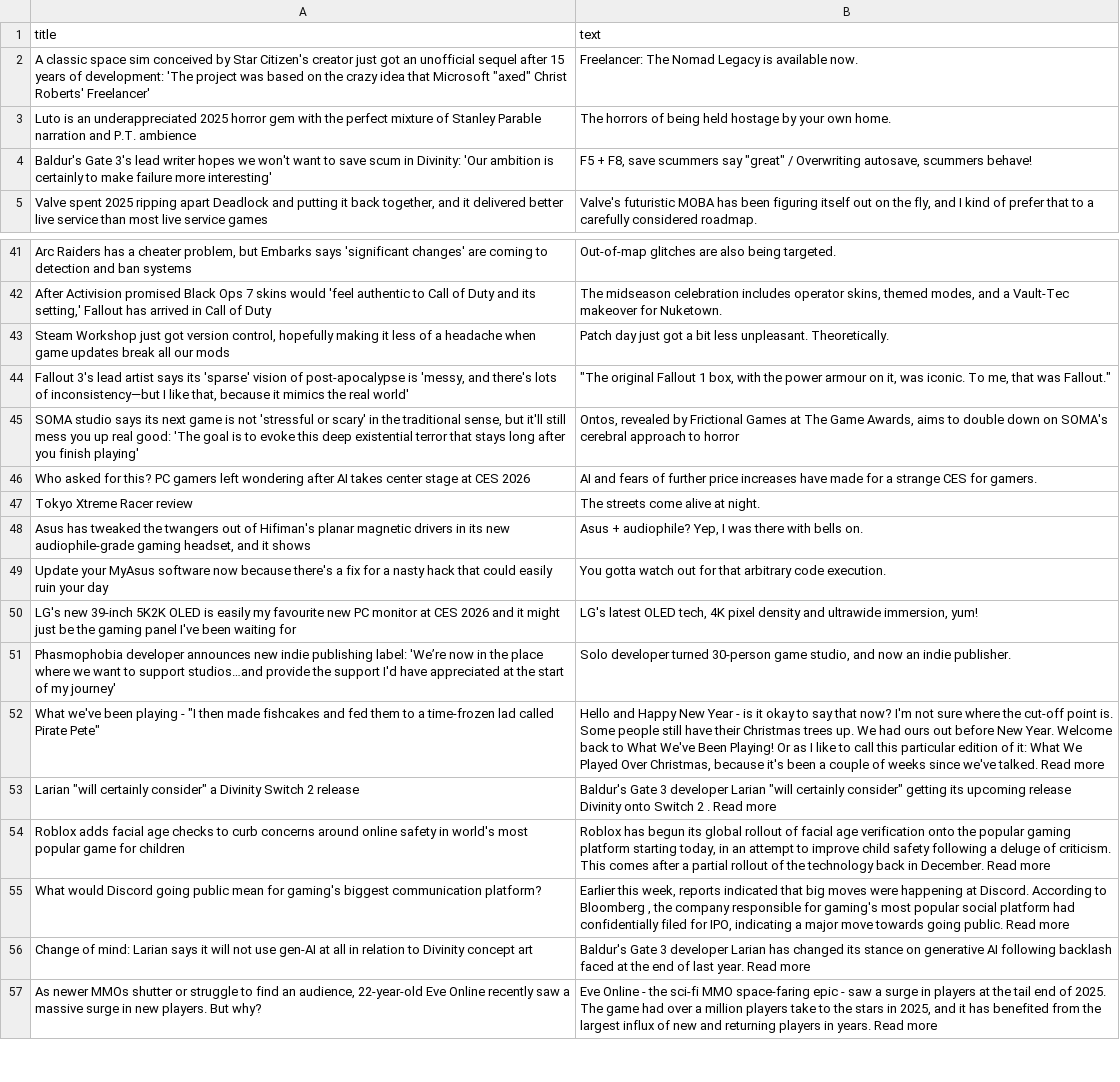
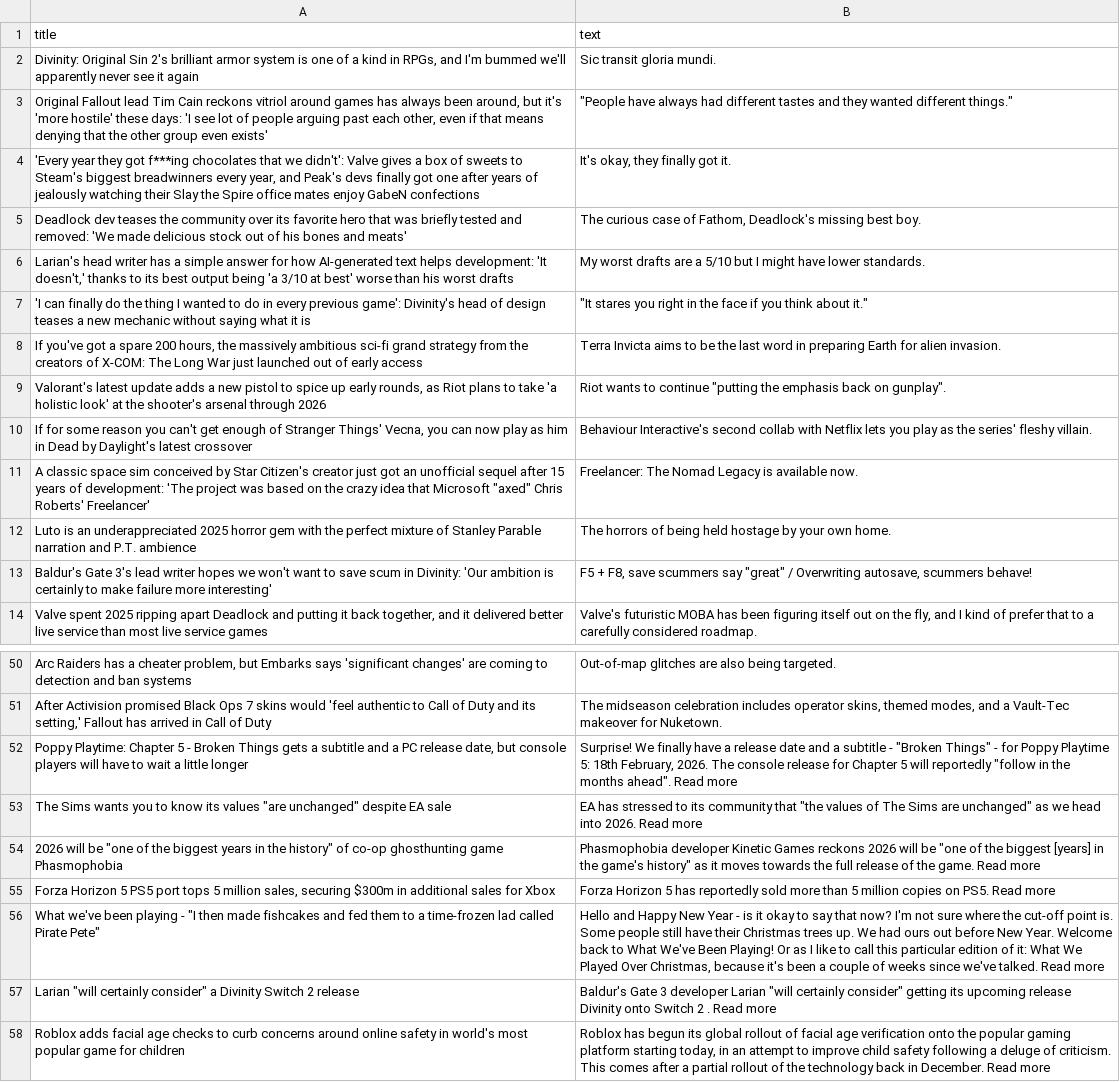
Before and after one commit to ROHIT05-ENG/gaming-news-project, a CSV file: data/evidence/evidence_clean.csv, drawn as a sheet; only a part is shown, gaps mark what is left out; the shorter side is filled out with more unchanged rows; removed rows and columns are numbered as before the commit, all else as after; the diff covers the shown part only; the diff names each change by its address in the sheet, - before the commit and + after, or states it on an @@ line.

```diff
--- a/data/evidence/evidence_clean.csv
+++ b/data/evidence/evidence_clean.csv
+row 2: Divinity: Original Sin 2's brilliant armor system is one of a kind in RPGs, and I'm bummed we'll apparently never see it again | Sic transit gloria mundi.
+row 3: Original Fallout lead Tim Cain reckons vitriol around games has always been around, but it's 'more hostile' these days: 'I see lot of people arguing past each other, even if that means denying that the other group even exists' | "People have always had different tastes and they wanted different things."
+row 4: 'Every year they got f***ing chocolates that we didn't': Valve gives a box of sweets to Steam's biggest breadwinners every year, and Peak's devs finally got one after years of jealously watching their Slay the Spire office mates enjoy GabeN confections | It's okay, they finally got it.
+row 5: Deadlock dev teases the community over its favorite hero that was briefly tested and removed: 'We made delicious stock out of his bones and meats' | The curious case of Fathom, Deadlock's missing best boy.
+row 6: Larian's head writer has a simple answer for how AI-generated text helps development: 'It doesn't,' thanks to its best output being 'a 3/10 at best' worse than his worst drafts | My worst drafts are a 5/10 but I might have lower standards.
+row 7: 'I can finally do the thing I wanted to do in every previous game': Divinity's head of design teases a new mechanic without saying what it is | "It stares you right in the face if you think about it."
+row 8: If you've got a spare 200 hours, the massively ambitious sci-fi grand strategy from the creators of X-COM: The Long War just launched out of early access | Terra Invicta aims to be the last word in preparing Earth for alien invasion.
+row 9: Valorant's latest update adds a new pistol to spice up early rounds, as Riot plans to take 'a holistic look' at the shooter's arsenal through 2026 | Riot wants to continue "putting the emphasis back on gunplay".
+row 10: If for some reason you can't get enough of Stranger Things' Vecna, you can now play as him in Dead by Daylight's latest crossover | Behaviour Interactive's second collab with Netflix lets you play as the series' fleshy villain.
-A11 (title): …Microsoft "axed" Christ Roberts' Freelancer'
+A11 (title): …Microsoft "axed" Chris Roberts' Freelancer'
-row 43: Steam Workshop just got version control, hopefully making it less of a headache when game updates break all our mods | Patch day just got a bit less unpleasant. Theoretically.
-row 44: Fallout 3's lead artist says its 'sparse' vision of post-apocalypse is 'messy, and there's lots of inconsistency—but I like that, because it mimics the real world' | "The original Fallout 1 box, with the power armour on it, was iconic. To me, that was Fallout."
-row 45: SOMA studio says its next game is not 'stressful or scary' in the traditional sense, but it'll still mess you up real good: 'The goal is to evoke this deep existential terror that stays long after you finish playing' | Ontos, revealed by Frictional Games at The Game Awards, aims to double down on SOMA's cerebral approach to horror
-row 46: Who asked for this? PC gamers left wondering after AI takes center stage at CES 2026 | AI and fears of further price increases have made for a strange CES for gamers.
-row 47: Tokyo Xtreme Racer review | The streets come alive at night.
-row 48: Asus has tweaked the twangers out of Hifiman's planar magnetic drivers in its new audiophile-grade gaming headset, and it shows | Asus + audiophile? Yep, I was there with bells on.
-row 49: Update your MyAsus software now because there's a fix for a nasty hack that could easily ruin your day | You gotta watch out for that arbitrary code execution.
-row 50: LG's new 39-inch 5K2K OLED is easily my favourite new PC monitor at CES 2026 and it might just be the gaming panel I've been waiting for | LG's latest OLED tech, 4K pixel density and ultrawide immersion, yum!
-row 51: Phasmophobia developer announces new indie publishing label: 'We’re now in the place where we want to support studios…and provide the support I'd have appreciated at the start of my journey' | Solo developer turned 30-person game studio, and now an indie publisher.
+row 52: Poppy Playtime: Chapter 5 - Broken Things gets a subtitle and a PC release date, but console players will have to wait a little longer | Surprise! We finally have a release date and a subtitle - "Broken Things" - for Poppy Playtime 5: 18th February, 2026. The console release for Chapter 5 will reportedly "follow in the months ahead". Read more
+row 53: The Sims wants you to know its values "are unchanged" despite EA sale | EA has stressed to its community that "the values of The Sims are unchanged" as we head into 2026. Read more
+row 54: 2026 will be "one of the biggest years in the history" of co-op ghosthunting game Phasmophobia | Phasmophobia developer Kinetic Games reckons 2026 will be "one of the biggest [years] in the game's history" as it moves towards the full release of the game. Read more
+row 55: Forza Horizon 5 PS5 port tops 5 million sales, securing $300m in additional sales for Xbox | Forza Horizon 5 has reportedly sold more than 5 million copies on PS5. Read more
```
Also changed, not shown: 4 removed rows elsewhere in this file, data/evidence/evidence_raw.csv.
